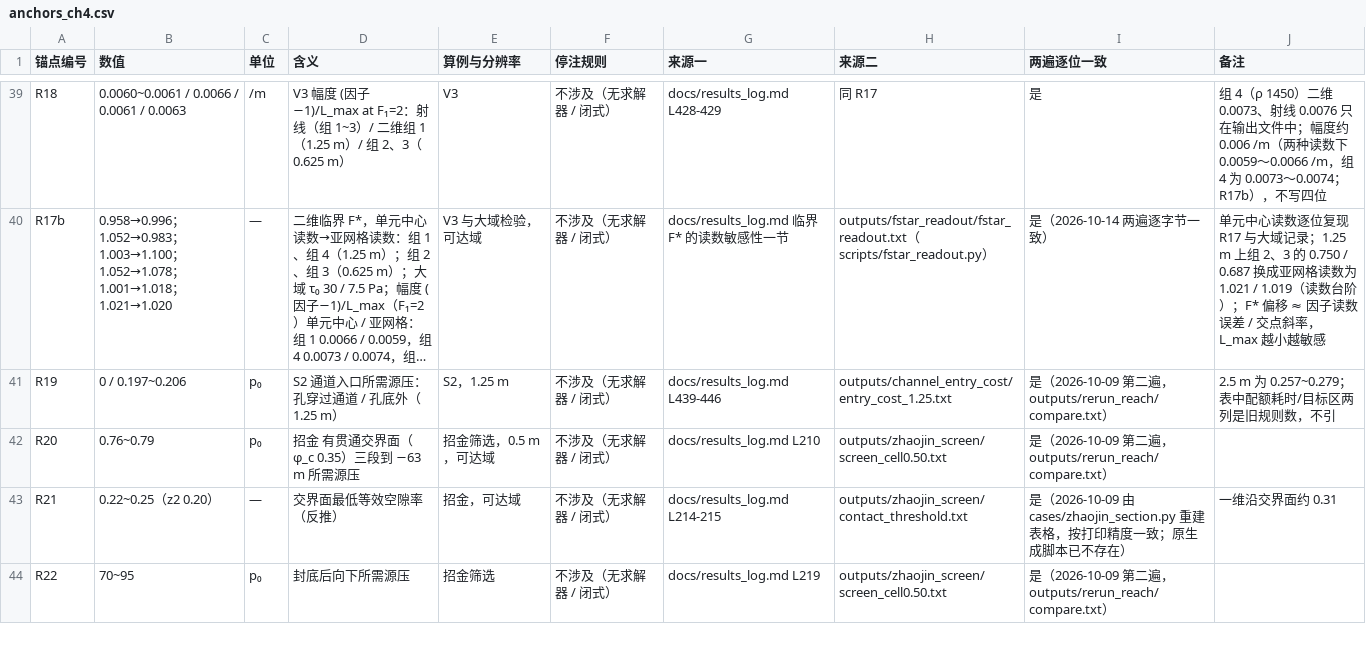
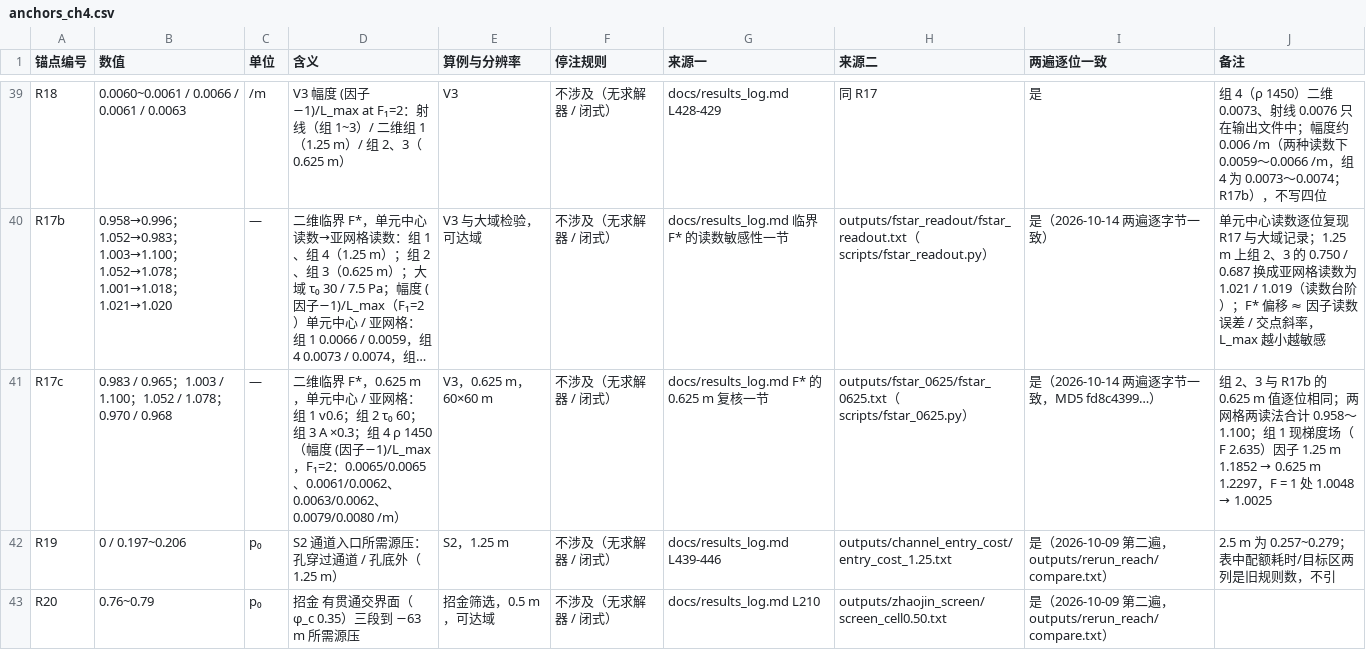
Before and after one commit to emobumo/pfc-fipy-coupling, a CSV file: docs/anchors_ch4.csv, drawn as a sheet; only a part is shown, gaps mark what is left out; the shorter side is filled out with more unchanged rows; long unchanged cells end in …; the diff names each change by its address in the sheet, - before the commit and + after, or states it on an @@ line.

```diff
--- a/docs/anchors_ch4.csv
+++ b/docs/anchors_ch4.csv
+row 41: R17c | 0.983 / 0.965；1.003 / 1.100；1.052 / 1.078；0.970 / 0.968 | — | 二维临界 F*，0.625 m，单元中心 / 亚网格：组 1 v0.6；组 2 τ₀ 60；组 3 A ×0.3；组 4 ρ 1450（幅度 (因子−1)/L_max，F₁=2：0.0065/0.0065、0.0061/0.0062、0.0063/0.0062、0.0079/0.0080 /m） | V3，0.625 m，60×60 m | 不涉及（无求解器 / 闭式） | docs/results_log.md F* 的 0.625 m 复核一节 | outputs/fstar_0625/fstar_0625.txt（scripts/fstar_0625.py） | 是（2026-10-14 两遍逐字节一致，MD5 fd8c4399…） | 组 2、3 与 R17b 的 0.625 m 值逐位相同；两网格两读法合计 0.958～1.100；组 1 现梯度场（F 2.635）因子 1.25 m 1.1852 → 0.625 m 1.2297，F = 1 处 1.0048 → 1.0025
```
Also changed, not shown: 5 other files.
